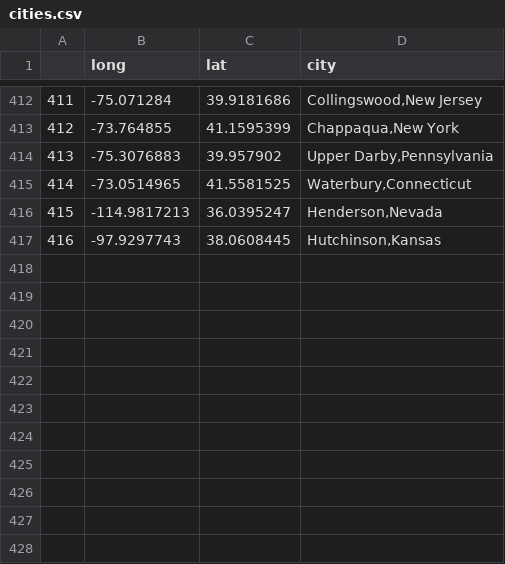
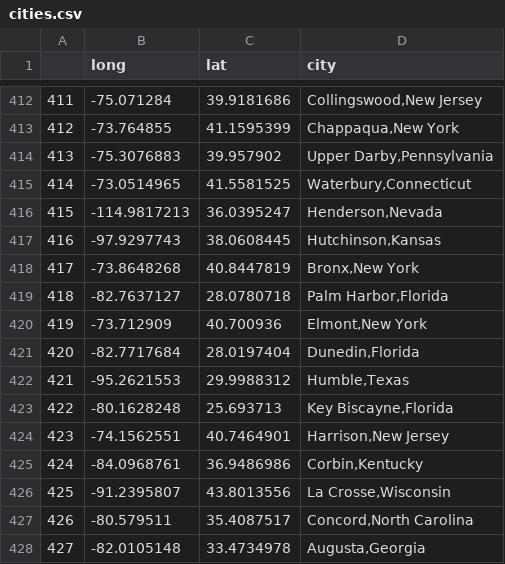
Before and after one commit to ramonidea/info-201-final, a CSV file: data/cities.csv, drawn as a sheet; only a part is shown, gaps mark what is left out.

```diff
--- a/data/cities.csv
+++ b/data/cities.csv
@@ -417 +417,12 @@
 "416","-97.9297743","38.0608445","Hutchinson,Kansas"
+"417","-73.8648268","40.8447819","Bronx,New York"
+"418","-82.7637127","28.0780718","Palm Harbor,Florida"
+"419","-73.712909","40.700936","Elmont,New York"
+"420","-82.7717684","28.0197404","Dunedin,Florida"
+"421","-95.2621553","29.9988312","Humble,Texas"
+"422","-80.1628248","25.693713","Key Biscayne,Florida"
+"423","-74.1562551","40.7464901","Harrison,New Jersey"
+"424","-84.0968761","36.9486986","Corbin,Kentucky"
+"425","-91.2395807","43.8013556","La Crosse,Wisconsin"
+"426","-80.579511","35.4087517","Concord,North Carolina"
+"427","-82.0105148","33.4734978","Augusta,Georgia"
```
Also changed, not shown: 6 other files.
